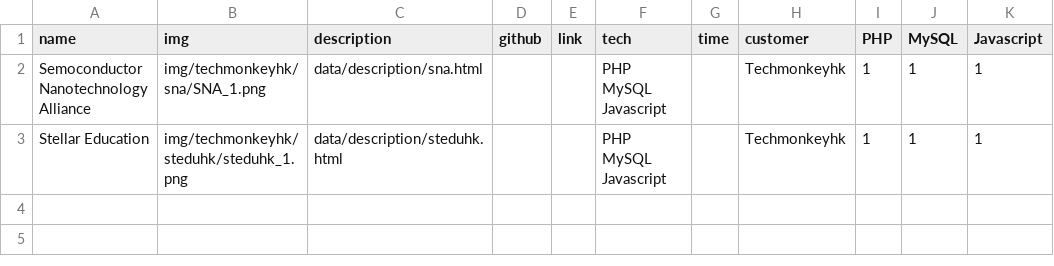
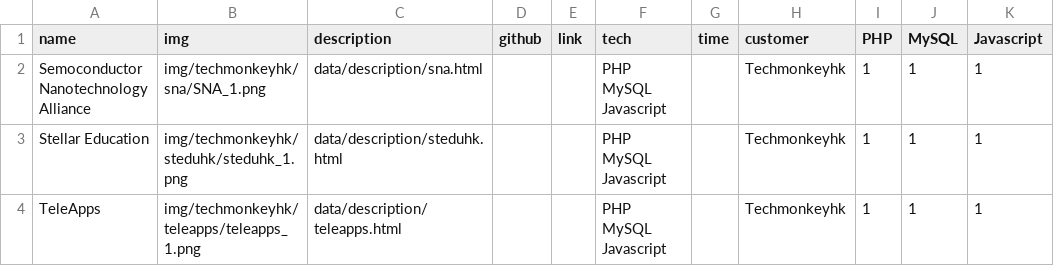
Before and after one commit to sumlee1209/sumlee1209.github.io, a CSV file: data/data.csv, drawn as a sheet; the diff names each change by its address in the sheet, - before the commit and + after, or states it on an @@ line.

```diff
--- a/data/data.csv
+++ b/data/data.csv
+row 4: TeleApps | img/techmonkeyhk/teleapps/teleapps_1.png | data/description/teleapps.html |  |  | PHP MySQL Javascript |  | Techmonkeyhk | 1 | 1 | 1
```
Also changed, not shown: 11 other files.
